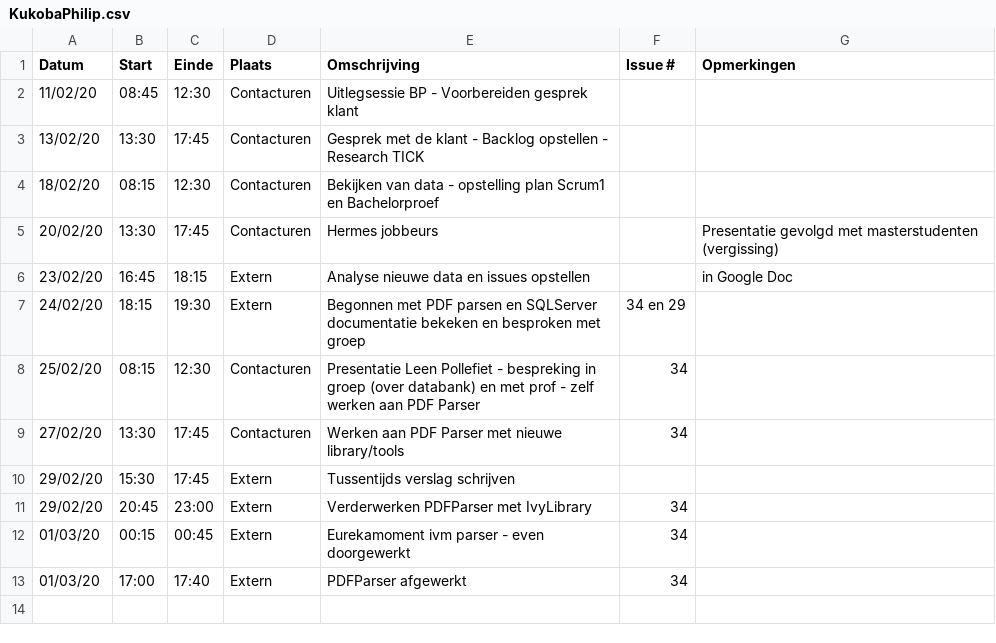
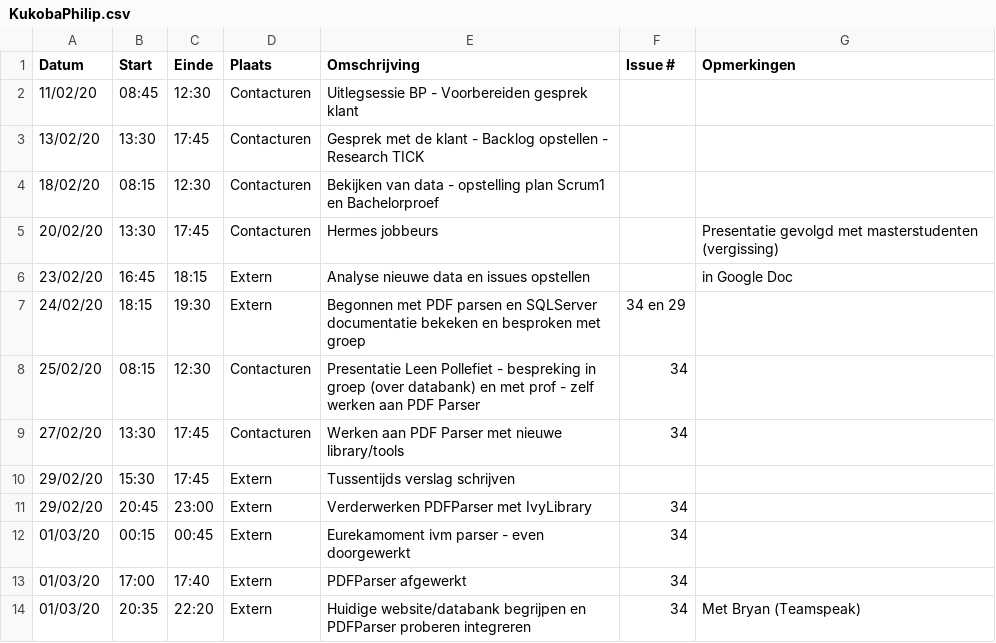
Before and after one commit to philipkukoba/Bachelors-Dissertation-DroneWebApp, a CSV file: logboeken/KukobaPhilip.csv, drawn as a sheet; the diff names each change by its address in the sheet, - before the commit and + after, or states it on an @@ line.

Commit message:
Update KukobaPhilip.csv

```diff
--- a/logboeken/KukobaPhilip.csv
+++ b/logboeken/KukobaPhilip.csv
+row 14: 01/03/20 | 20:35 | 22:20 | Extern | Huidige website/databank begrijpen en PDFParser proberen integreren | 34 | Met Bryan (Teamspeak)
```
